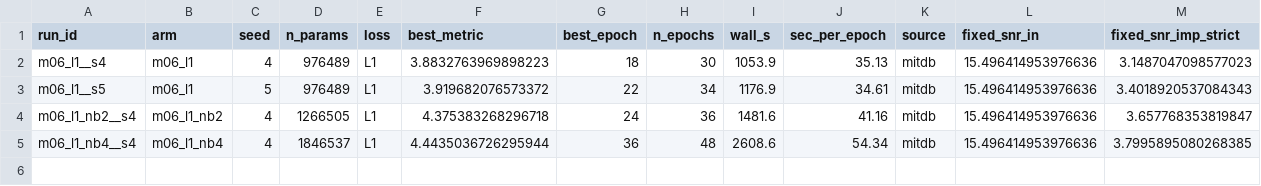
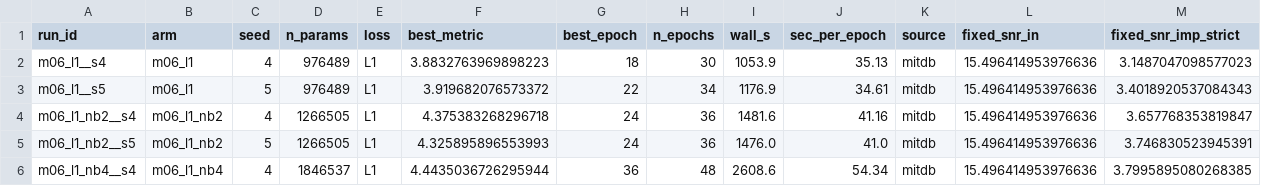
Before and after one commit to userpawbaw/ECG_denoising_method_comparision, a CSV file: results/ext/blocks/sweep.csv, drawn as a sheet; only a part is shown; rows hold the shown columns only; the diff names each change by its address in the sheet, - before the commit and + after, or states it on an @@ line.

```diff
--- a/results/ext/blocks/sweep.csv
+++ b/results/ext/blocks/sweep.csv
+row 5: m06_l1_nb2__s5 | m06_l1_nb2 | 5 | 1266505 | L1 | 4.325895896553993 | 24 | 36 | 1476.0 | 41.0 | mitdb | 15.496414953976636 | 3.746830523945391
```
Also changed, not shown: results/ext/blocks/m06_l1_nb2__s5/log.csv, 5 other files.
